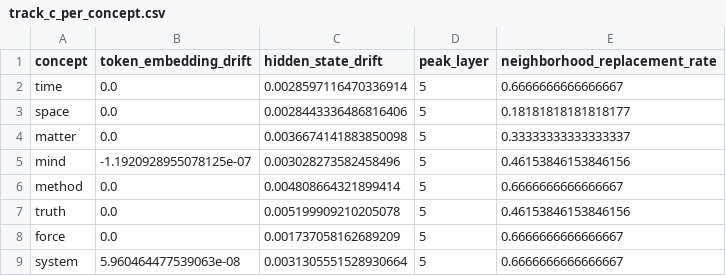
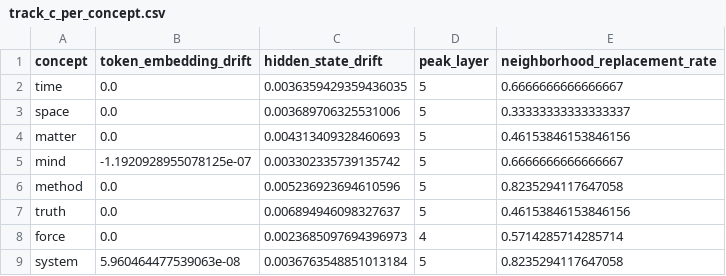
Before and after one commit to karinnawijaya/Computational-Linguistic-Final, a CSV file: results/track_c_per_concept.csv, drawn as a sheet.

```diff
--- a/results/track_c_per_concept.csv
+++ b/results/track_c_per_concept.csv
@@ -1,9 +1,9 @@
 concept,token_embedding_drift,hidden_state_drift,peak_layer,neighborhood_replacement_rate
-time,0.0,0.0028597116470336914,5,0.6666666666666667
-space,0.0,0.0028443336486816406,5,0.18181818181818177
-matter,0.0,0.0036674141883850098,5,0.33333333333333337
-mind,-1.1920928955078125e-07,0.003028273582458496,5,0.46153846153846156
-method,0.0,0.004808664321899414,5,0.6666666666666667
-truth,0.0,0.005199909210205078,5,0.46153846153846156
-force,0.0,0.001737058162689209,5,0.6666666666666667
-system,5.960464477539063e-08,0.0031305551528930664,5,0.6666666666666667
+time,0.0,0.0036359429359436035,5,0.6666666666666667
+space,0.0,0.003689706325531006,5,0.33333333333333337
+matter,0.0,0.004313409328460693,5,0.46153846153846156
+mind,-1.1920928955078125e-07,0.003302335739135742,5,0.6666666666666667
+method,0.0,0.005236923694610596,5,0.8235294117647058
+truth,0.0,0.006894946098327637,5,0.46153846153846156
+force,0.0,0.0023685097694396973,4,0.5714285714285714
+system,5.960464477539063e-08,0.0036763548851013184,5,0.8235294117647058
```
Also changed, not shown: results/track_a_layers.csv, results/track_a_per_concept.csv, 27 other files.
